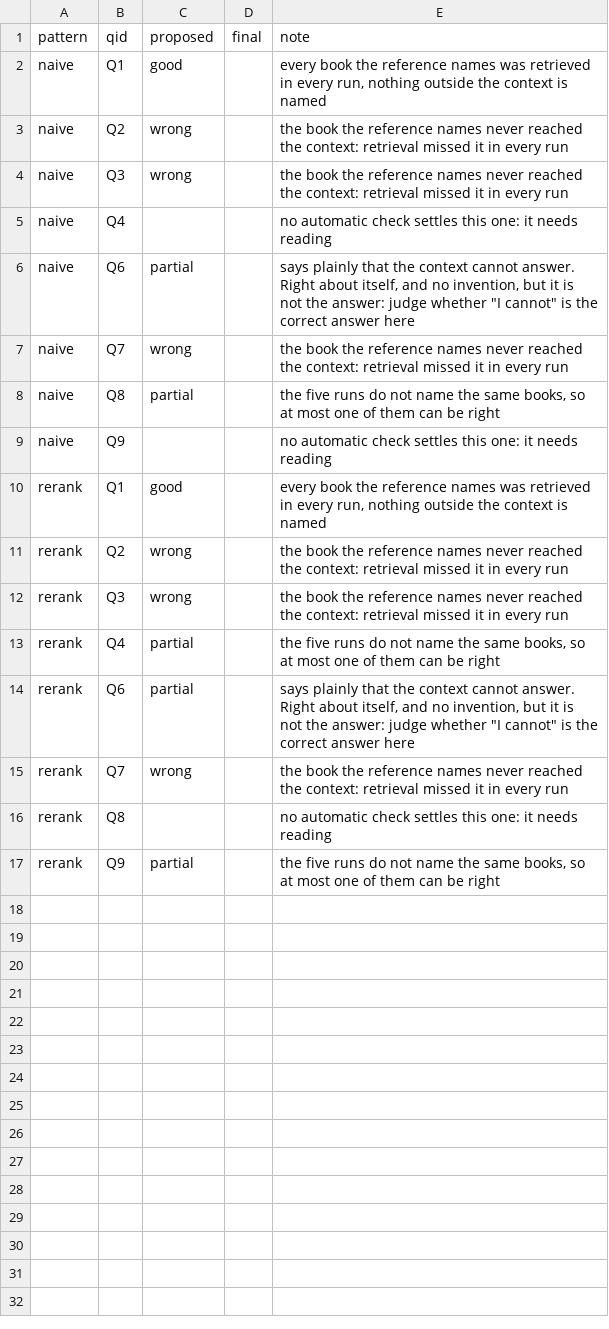
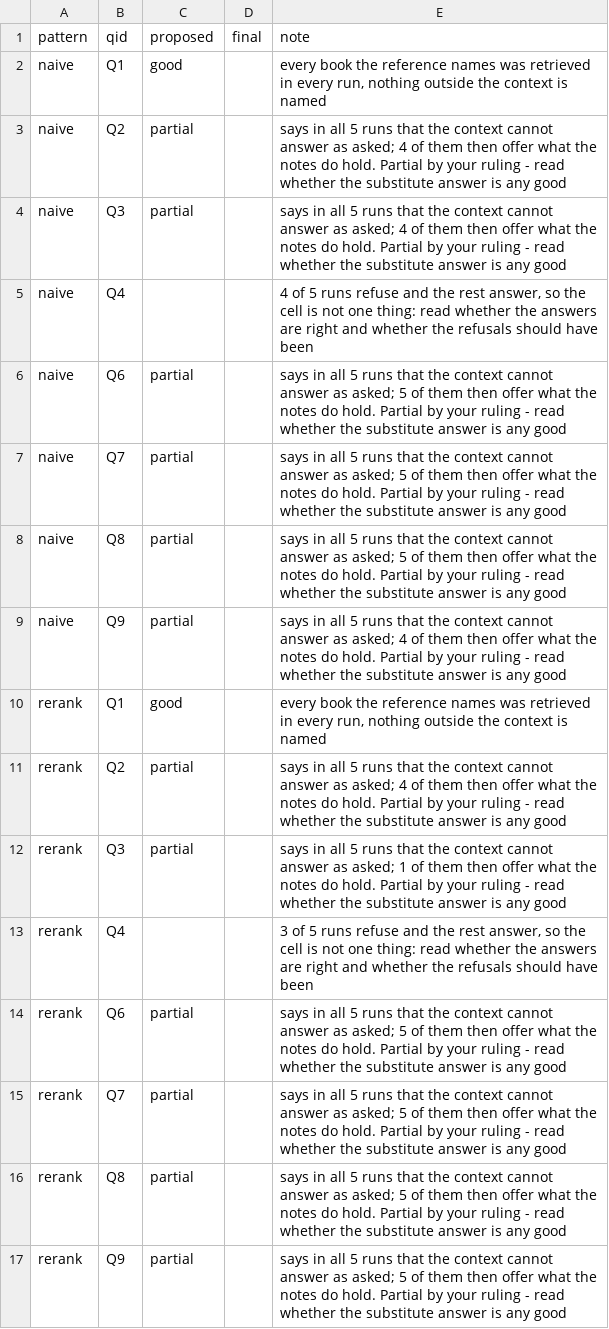
Before and after one commit to shhirl/ragpatterns, a CSV file: eval/results/v1-2026-09-10-verdicts.csv, drawn as a sheet.

```diff
--- a/eval/results/v1-2026-09-10-verdicts.csv
+++ b/eval/results/v1-2026-09-10-verdicts.csv
@@ -2,16 +2,16 @@ pattern,qid,proposed,final,note
 naive,Q1,good,,"every book the reference names was retrieved in every run, nothing outside the context is named"
-naive,Q2,wrong,,the book the reference names never reached the context: retrieval missed it in every run
-naive,Q3,wrong,,the book the reference names never reached the context: retrieval missed it in every run
-naive,Q4,,,no automatic check settles this one: it needs reading
-naive,Q6,partial,,"says plainly that the context cannot answer. Right about itself, and no invention, but it is not the answer: judge whether ""I cannot"" is the correct answer here"
-naive,Q7,wrong,,the book the reference names never reached the context: retrieval missed it in every run
-naive,Q8,partial,,"the five runs do not name the same books, so at most one of them can be right"
-naive,Q9,,,no automatic check settles this one: it needs reading
+naive,Q2,partial,,says in all 5 runs that the context cannot answer as asked; 4 of them then offer what the notes do hold. Partial by your ruling - read whether the substitute answer is any good
+naive,Q3,partial,,says in all 5 runs that the context cannot answer as asked; 4 of them then offer what the notes do hold. Partial by your ruling - read whether the substitute answer is any good
+naive,Q4,,,"4 of 5 runs refuse and the rest answer, so the cell is not one thing: read whether the answers are right and whether the refusals should have been"
+naive,Q6,partial,,says in all 5 runs that the context cannot answer as asked; 5 of them then offer what the notes do hold. Partial by your ruling - read whether the substitute answer is any good
+naive,Q7,partial,,says in all 5 runs that the context cannot answer as asked; 5 of them then offer what the notes do hold. Partial by your ruling - read whether the substitute answer is any good
+naive,Q8,partial,,says in all 5 runs that the context cannot answer as asked; 5 of them then offer what the notes do hold. Partial by your ruling - read whether the substitute answer is any good
+naive,Q9,partial,,says in all 5 runs that the context cannot answer as asked; 4 of them then offer what the notes do hold. Partial by your ruling - read whether the substitute answer is any good
 rerank,Q1,good,,"every book the reference names was retrieved in every run, nothing outside the context is named"
-rerank,Q2,wrong,,the book the reference names never reached the context: retrieval missed it in every run
-rerank,Q3,wrong,,the book the reference names never reached the context: retrieval missed it in every run
-rerank,Q4,partial,,"the five runs do not name the same books, so at most one of them can be right"
-rerank,Q6,partial,,"says plainly that the context cannot answer. Right about itself, and no invention, but it is not the answer: judge whether ""I cannot"" is the correct answer here"
-rerank,Q7,wrong,,the book the reference names never reached the context: retrieval missed it in every run
-rerank,Q8,,,no automatic check settles this one: it needs reading
-rerank,Q9,partial,,"the five runs do not name the same books, so at most one of them can be right"
+rerank,Q2,partial,,says in all 5 runs that the context cannot answer as asked; 4 of them then offer what the notes do hold. Partial by your ruling - read whether the substitute answer is any good
+rerank,Q3,partial,,says in all 5 runs that the context cannot answer as asked; 1 of them then offer what the notes do hold. Partial by your ruling - read whether the substitute answer is any good
+rerank,Q4,,,"3 of 5 runs refuse and the rest answer, so the cell is not one thing: read whether the answers are right and whether the refusals should have been"
+rerank,Q6,partial,,says in all 5 runs that the context cannot answer as asked; 5 of them then offer what the notes do hold. Partial by your ruling - read whether the substitute answer is any good
+rerank,Q7,partial,,says in all 5 runs that the context cannot answer as asked; 5 of them then offer what the notes do hold. Partial by your ruling - read whether the substitute answer is any good
+rerank,Q8,partial,,says in all 5 runs that the context cannot answer as asked; 5 of them then offer what the notes do hold. Partial by your ruling - read whether the substitute answer is any good
+rerank,Q9,partial,,says in all 5 runs that the context cannot answer as asked; 5 of them then offer what the notes do hold. Partial by your ruling - read whether the substitute answer is any good
```
Also changed, not shown: 4 other files.
